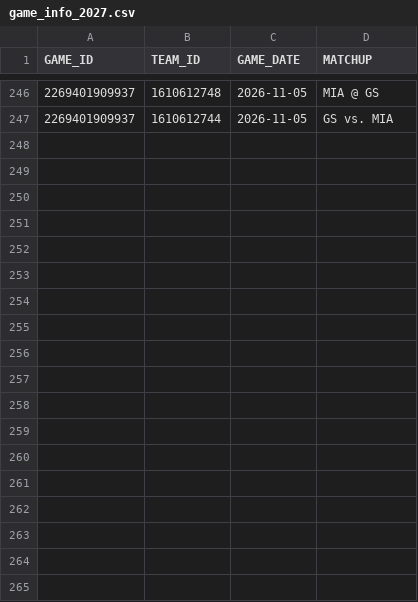
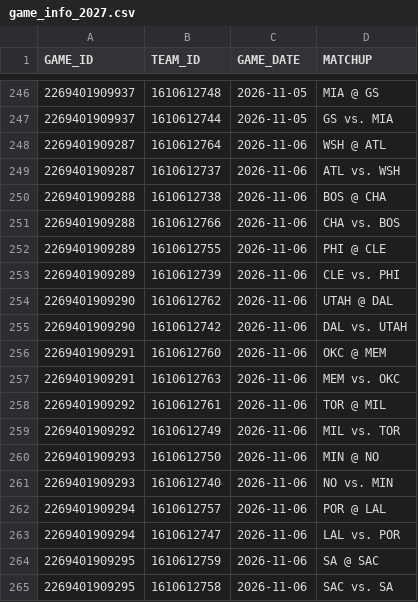
Before and after one commit to abeilke2002/belch-bets, a CSV file: csvs/game_info_2027.csv, drawn as a sheet; only a part is shown, gaps mark what is left out; the diff names each change by its address in the sheet, - before the commit and + after, or states it on an @@ line.

```diff
--- a/csvs/game_info_2027.csv
+++ b/csvs/game_info_2027.csv
+row 248: 2269401909287 | 1610612764 | 2026-11-06 | WSH @ ATL
+row 249: 2269401909287 | 1610612737 | 2026-11-06 | ATL vs. WSH
+row 250: 2269401909288 | 1610612738 | 2026-11-06 | BOS @ CHA
+row 251: 2269401909288 | 1610612766 | 2026-11-06 | CHA vs. BOS
+row 252: 2269401909289 | 1610612755 | 2026-11-06 | PHI @ CLE
+row 253: 2269401909289 | 1610612739 | 2026-11-06 | CLE vs. PHI
+row 254: 2269401909290 | 1610612762 | 2026-11-06 | UTAH @ DAL
+row 255: 2269401909290 | 1610612742 | 2026-11-06 | DAL vs. UTAH
+row 256: 2269401909291 | 1610612760 | 2026-11-06 | OKC @ MEM
+row 257: 2269401909291 | 1610612763 | 2026-11-06 | MEM vs. OKC
+row 258: 2269401909292 | 1610612761 | 2026-11-06 | TOR @ MIL
+row 259: 2269401909292 | 1610612749 | 2026-11-06 | MIL vs. TOR
+row 260: 2269401909293 | 1610612750 | 2026-11-06 | MIN @ NO
+row 261: 2269401909293 | 1610612740 | 2026-11-06 | NO vs. MIN
+row 262: 2269401909294 | 1610612757 | 2026-11-06 | POR @ LAL
+row 263: 2269401909294 | 1610612747 | 2026-11-06 | LAL vs. POR
+row 264: 2269401909295 | 1610612759 | 2026-11-06 | SA @ SAC
+row 265: 2269401909295 | 1610612758 | 2026-11-06 | SAC vs. SA
```
Also changed, not shown: csvs/espn_players.csv, odds_model/data/bet_log.csv, 5 other files.
